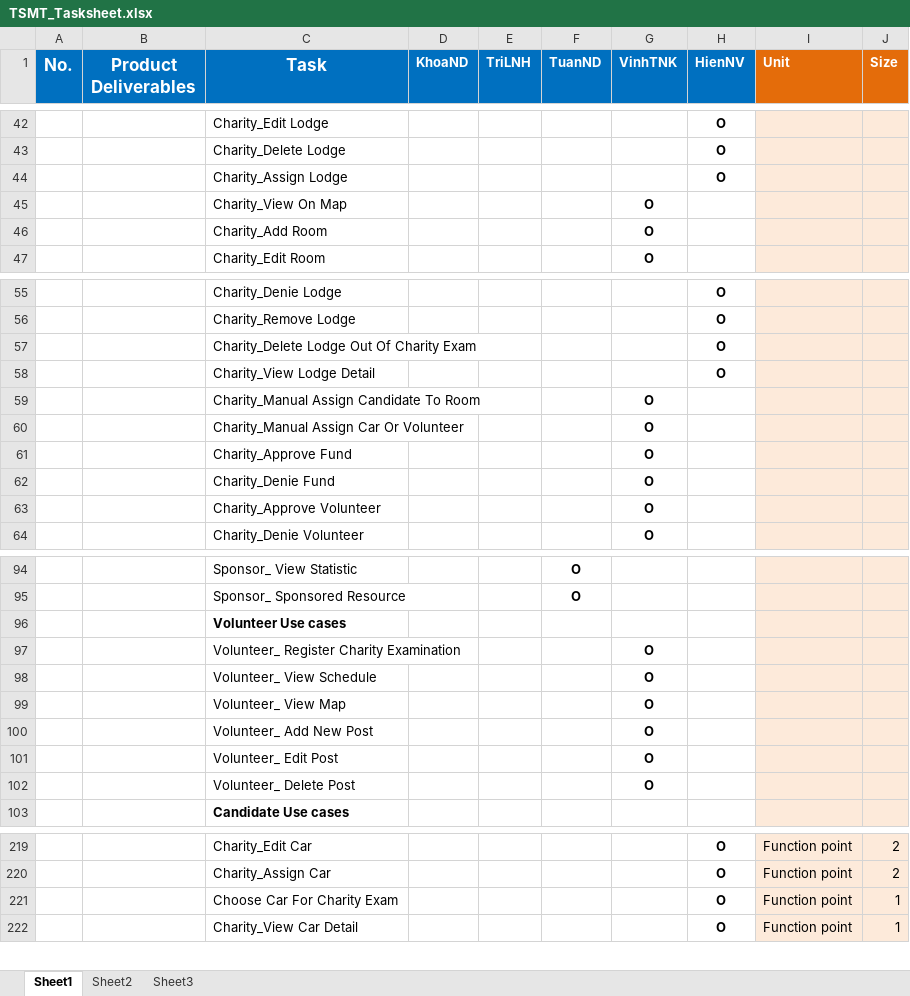
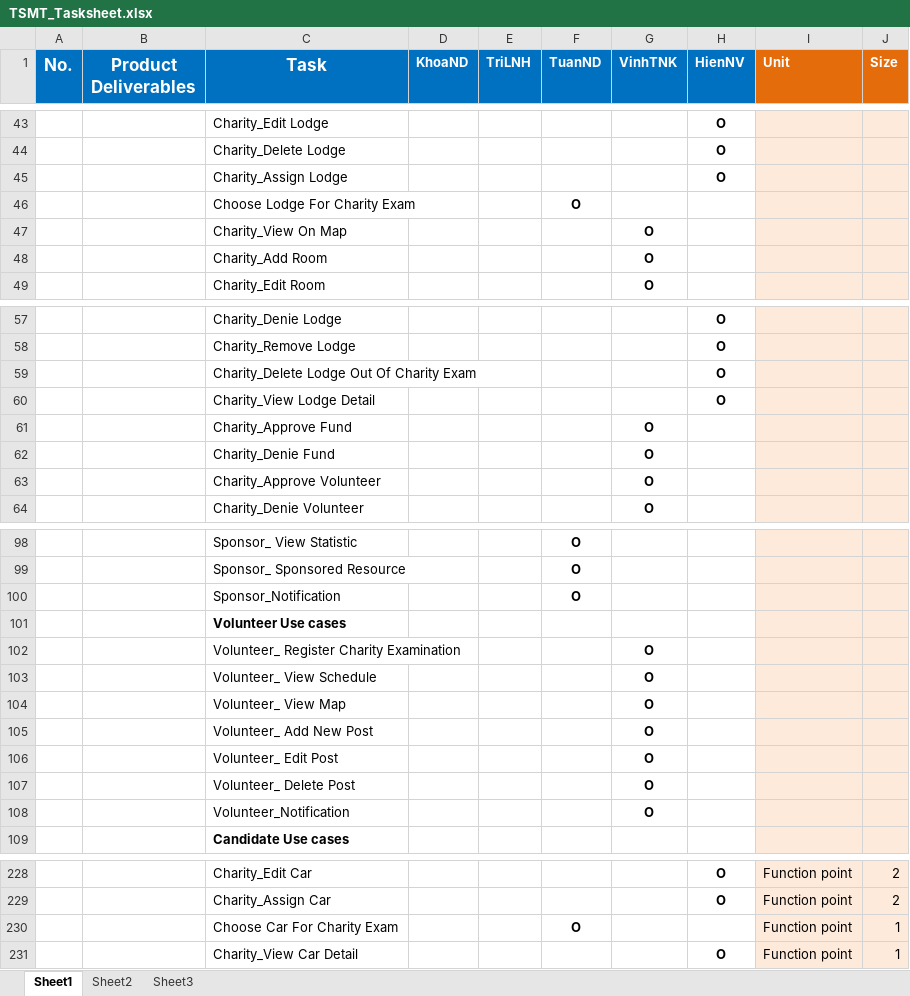
Before and after one commit to huutri92/group-22-tsmt, an Excel workbook: TSMT_Tasksheet.xlsx, sheet Sheet1, drawn as a sheet; only a part is shown, gaps mark what is left out; values as stored, in another font and other column widths than the file's, no borders; addresses are those after the commit; the diff covers the shown part only; the diff names each change by its address in the sheet, - before the commit and + after, or states it on an @@ line.

```diff
--- a/TSMT_Tasksheet.xlsx (sheet Sheet1)
+++ b/TSMT_Tasksheet.xlsx (sheet Sheet1)
+row 46:  |  | Choose Lodge For Charity Exam |  |  | O
@@ row 59 moved to row 72: Charity_Manual Assign Candidate To Room @@
@@ row 60 moved to row 73: Charity_Manual Assign Car Or Volunteer @@
+row 100:  |  | Sponsor_Notification |  |  | O
+row 108:  |  | Volunteer_Notification |  |  |  | O
-F230 (TuanND): (empty)
+F230 (TuanND): O
-H230 (HienNV): O
+H230 (HienNV): (empty)
```
Also changed, not shown: 14 added rows, 1 removed row and 2 moved rows elsewhere in this sheet, 1 other file.
